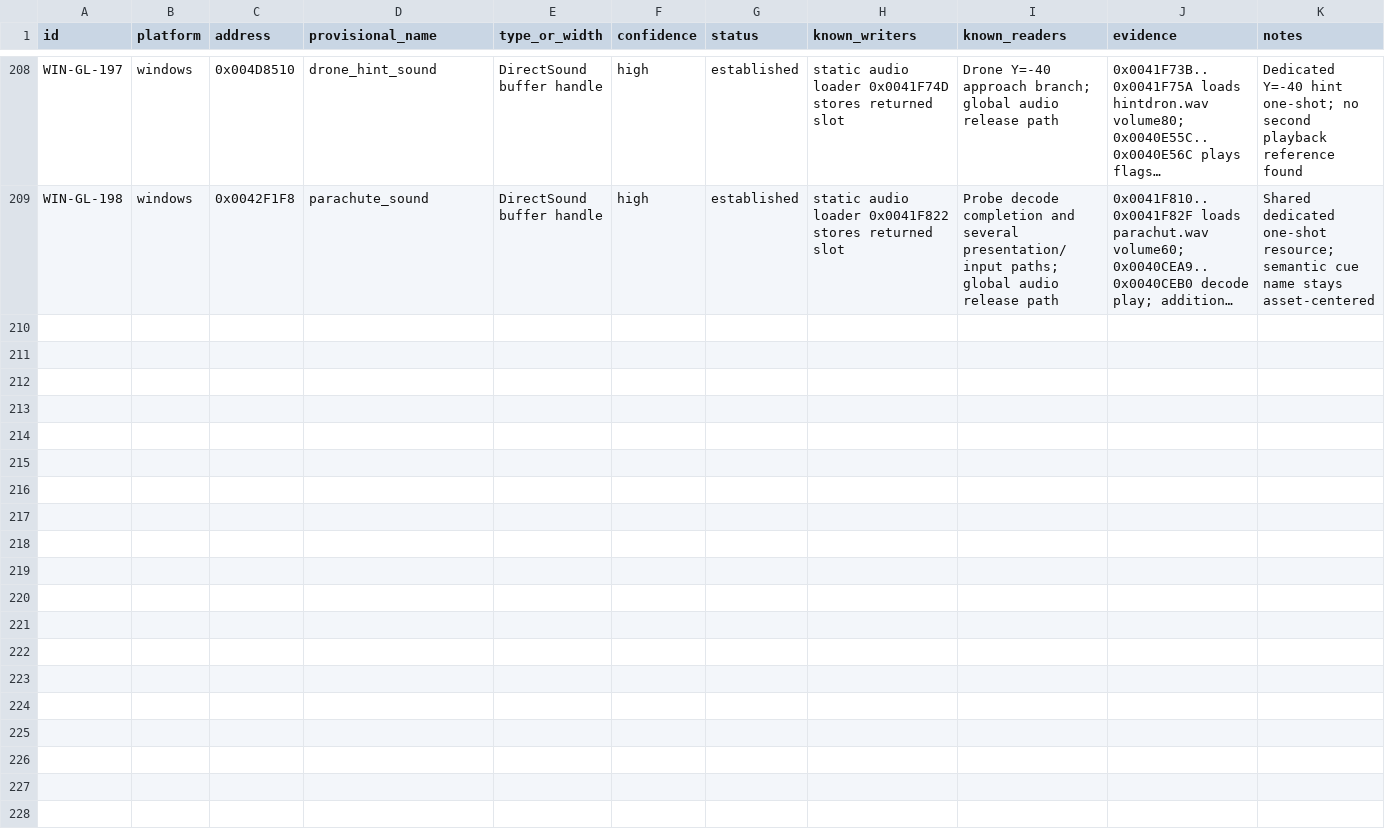
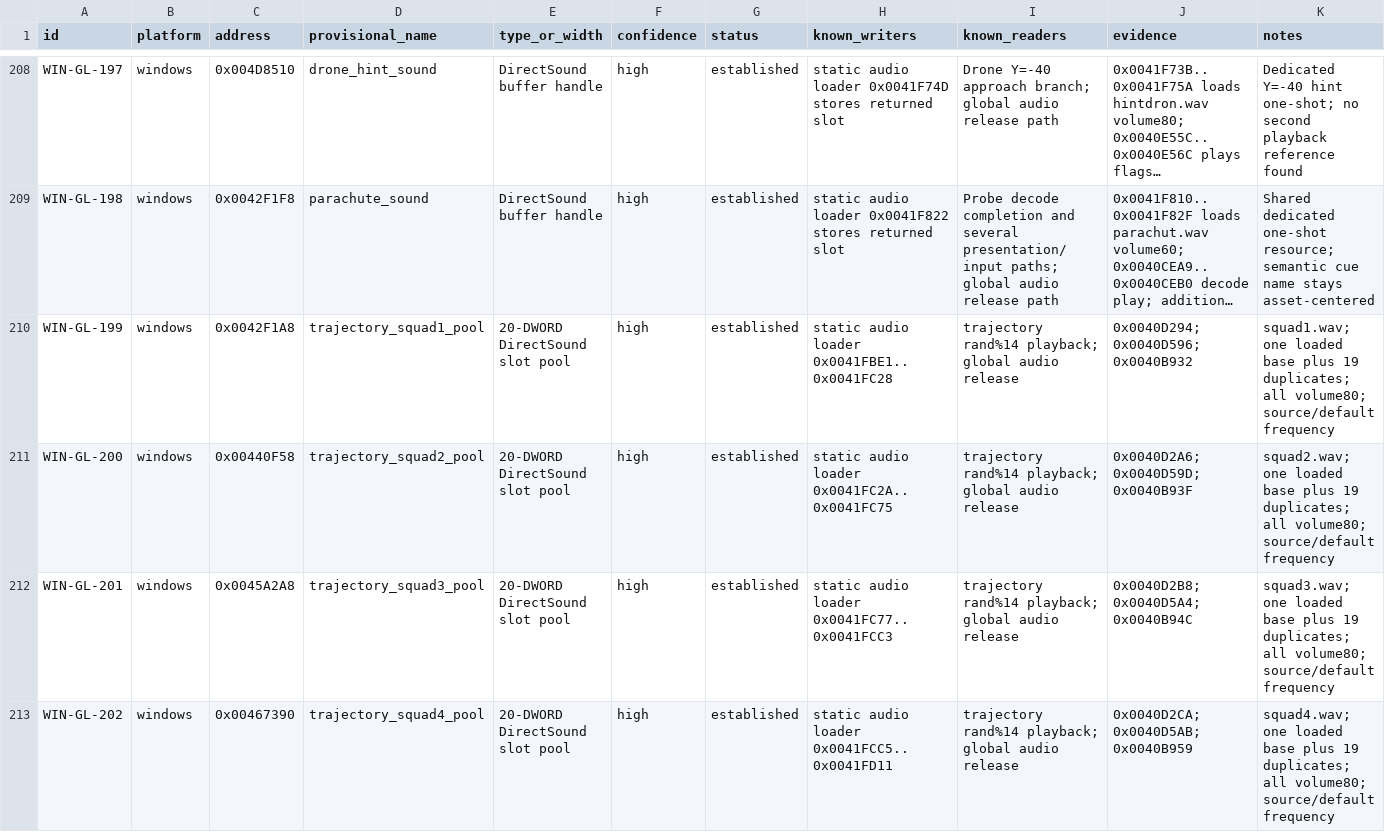
Before and after one commit to adamjvr/Drone, a CSV file: reverse/ledger/globals.csv, drawn as a sheet; only a part is shown, gaps mark what is left out; long unchanged cells end in …; the diff covers the shown part only; the diff names each change by its address in the sheet, - before the commit and + after, or states it on an @@ line.

Commit message:
Integrate trajectory Squad pool initialization

```diff
--- a/reverse/ledger/globals.csv
+++ b/reverse/ledger/globals.csv
+row 210: WIN-GL-199 | windows | 0x0042F1A8 | trajectory_squad1_pool | 20-DWORD DirectSound slot pool | high | established | static audio loader 0x0041FBE1..0x0041FC28 | trajectory rand%14 playback; global audio release | 0x0040D294; 0x0040D596; 0x0040B932 | squad1.wav; one loaded base plus 19 duplicates; all volume80; source/default frequency
+row 211: WIN-GL-200 | windows | 0x00440F58 | trajectory_squad2_pool | 20-DWORD DirectSound slot pool | high | established | static audio loader 0x0041FC2A..0x0041FC75 | trajectory rand%14 playback; global audio release | 0x0040D2A6; 0x0040D59D; 0x0040B93F | squad2.wav; one loaded base plus 19 duplicates; all volume80; source/default frequency
+row 212: WIN-GL-201 | windows | 0x0045A2A8 | trajectory_squad3_pool | 20-DWORD DirectSound slot pool | high | established | static audio loader 0x0041FC77..0x0041FCC3 | trajectory rand%14 playback; global audio release | 0x0040D2B8; 0x0040D5A4; 0x0040B94C | squad3.wav; one loaded base plus 19 duplicates; all volume80; source/default frequency
+row 213: WIN-GL-202 | windows | 0x00467390 | trajectory_squad4_pool | 20-DWORD DirectSound slot pool | high | established | static audio loader 0x0041FCC5..0x0041FD11 | trajectory rand%14 playback; global audio release | 0x0040D2CA; 0x0040D5AB; 0x0040B959 | squad4.wav; one loaded base plus 19 duplicates; all volume80; source/default frequency
```
Also changed, not shown: 10 added rows elsewhere in this file, reverse/ledger/findings.csv, 9 other files.
